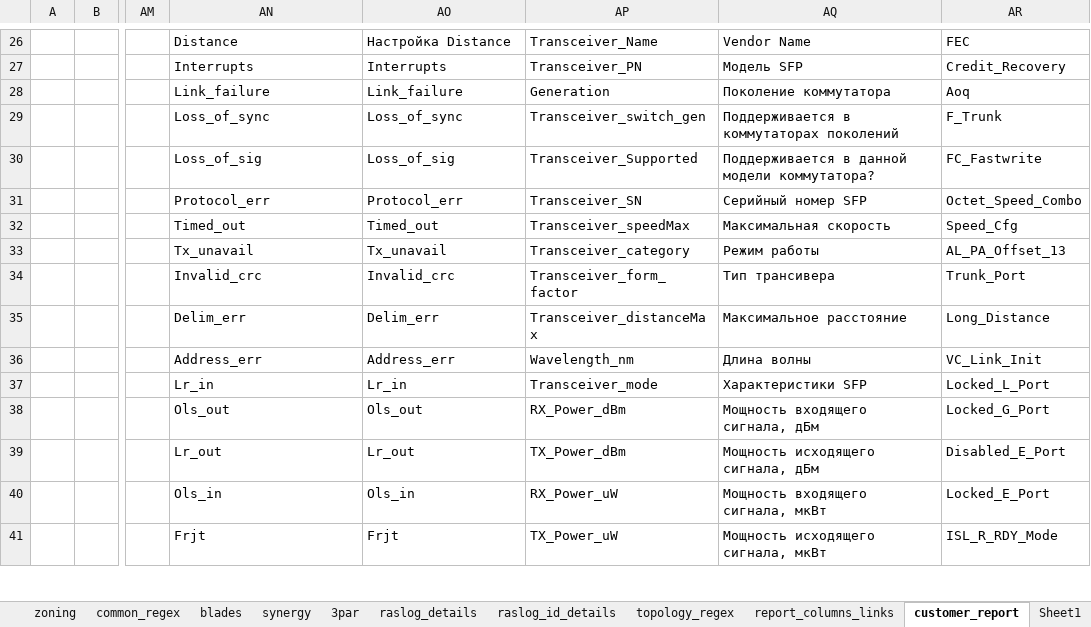
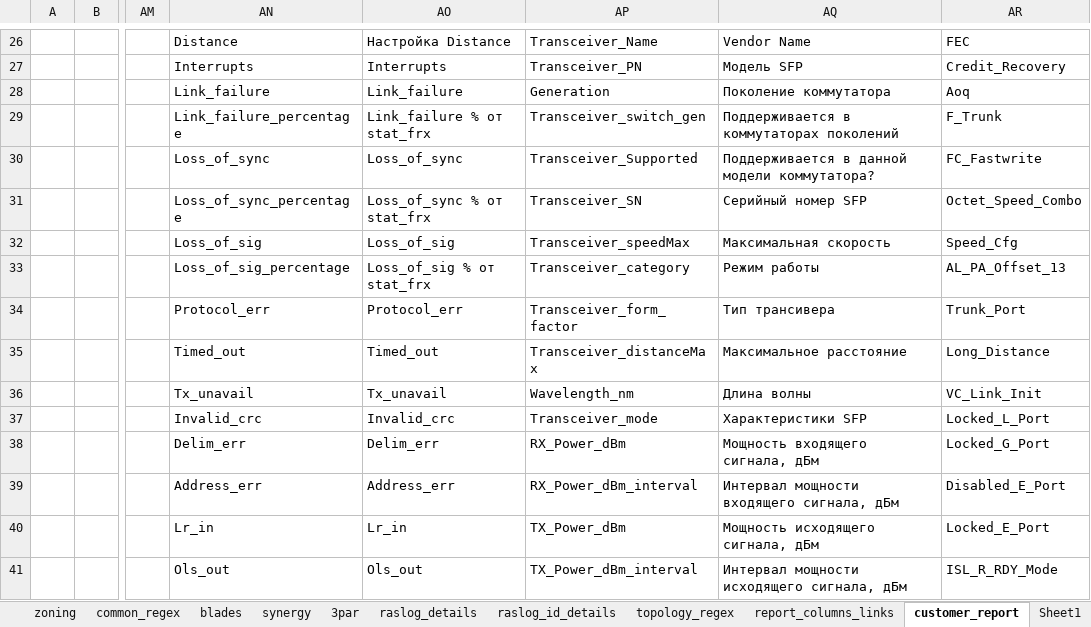
Before and after one commit to KonstantinAlxVlasenko/san_report_automation, an Excel workbook: san_automation_info.xlsx, sheet customer_report, drawn as a sheet; only a part is shown, gaps mark what is left out; values as stored, in another font and other column widths than the file's, no borders; the diff covers the shown part only; the diff names each change by its address in the sheet, - before the commit and + after, or states it on an @@ line.

Commit message:
sfp readinds intervals

```diff
--- a/san_automation_info.xlsx (sheet customer_report)
+++ b/san_automation_info.xlsx (sheet customer_report)
-AN29: Loss_of_sync
+AN29: Link_failure_percentage
-AO29: Loss_of_sync
+AO29: Link_failure % от stat_frx
-AN30: Loss_of_sig
+AN30: Loss_of_sync
-AO30: Loss_of_sig
+AO30: Loss_of_sync
-AN31: Protocol_err
+AN31: Loss_of_sync_percentage
-AO31: Protocol_err
+AO31: Loss_of_sync % от stat_frx
-AN32: Timed_out
+AN32: Loss_of_sig
-AO32: Timed_out
+AO32: Loss_of_sig
-AN33: Tx_unavail
+AN33: Loss_of_sig_percentage
-AO33: Tx_unavail
+AO33: Loss_of_sig % от stat_frx
-AN34: Invalid_crc
+AN34: Protocol_err
-AO34: Invalid_crc
+AO34: Protocol_err
-AN35: Delim_err
+AN35: Timed_out
-AO35: Delim_err
+AO35: Timed_out
-AN36: Address_err
+AN36: Tx_unavail
-AO36: Address_err
+AO36: Tx_unavail
-AN37: Lr_in
+AN37: Invalid_crc
-AO37: Lr_in
+AO37: Invalid_crc
-AN38: Ols_out
+AN38: Delim_err
-AO38: Ols_out
+AO38: Delim_err
-AN39: Lr_out
+AN39: Address_err
-AO39: Lr_out
+AO39: Address_err
-AP39: TX_Power_dBm
+AP39: RX_Power_dBm_interval
-AQ39: Мощность исходящего сигнала, дБм
+AQ39: Интервал мощности входящего сигнала, дБм
-AN40: Ols_in
+AN40: Lr_in
-AO40: Ols_in
+AO40: Lr_in
-AP40: RX_Power_uW
+AP40: TX_Power_dBm
-AQ40: Мощность входящего сигнала, мкВт
+AQ40: Мощность исходящего сигнала, дБм
-AN41: Frjt
+AN41: Ols_out
-AO41: Frjt
+AO41: Ols_out
-AP41: TX_Power_uW
+AP41: TX_Power_dBm_interval
-AQ41: Мощность исходящего сигнала, мкВт
+AQ41: Интервал мощности исходящего сигнала, дБм
```
Also changed, not shown: other rows of this sheet, sheet common_regex, report_info.xlsx, 7 other files.
